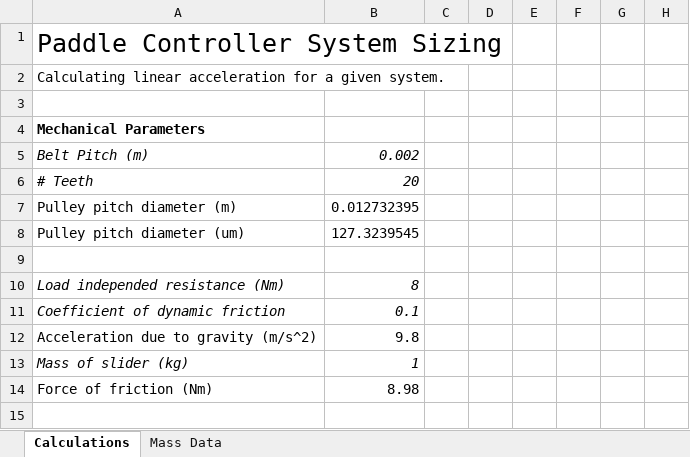
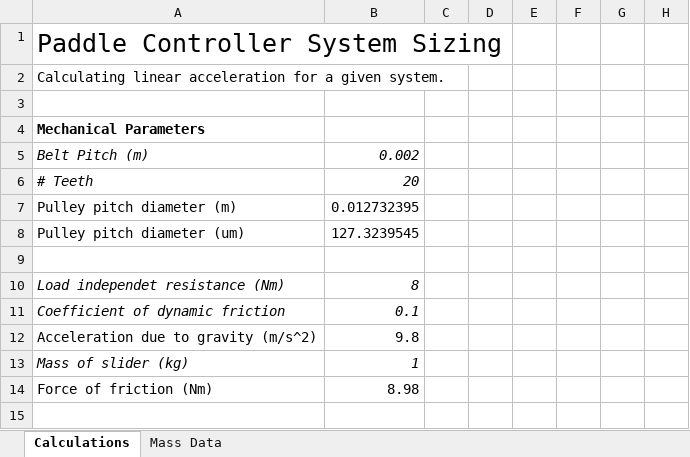
Before and after one commit to tabdallah/capstone, an Excel workbook: 4_Paddle_Controller/Paddle_Controller_System_Sizing.xlsx, sheet Calculations, drawn as a sheet; only a part is shown; values as stored, in another font and other column widths than the file's, no borders; charts and pictures not drawn; the diff names each change by its address in the sheet, - before the commit and + after, or states it on an @@ line.

```diff
--- a/4_Paddle_Controller/Paddle_Controller_System_Sizing.xlsx (sheet Calculations)
+++ b/4_Paddle_Controller/Paddle_Controller_System_Sizing.xlsx (sheet Calculations)
-A10: Load independed resistance (Nm)
+A10: Load independet resistance (Nm)
```
Also changed, not shown: charts or pictures, 5 other files.
